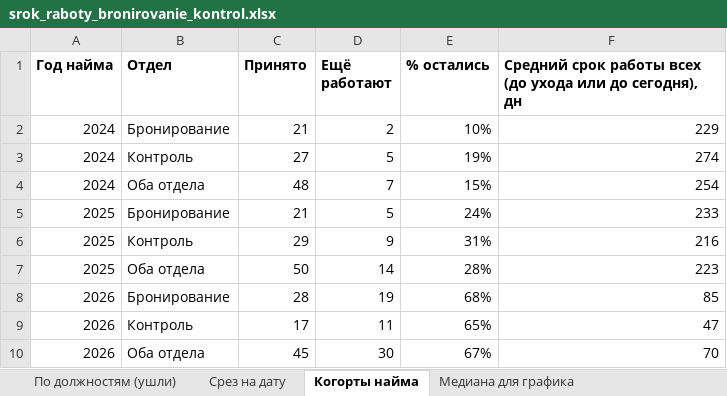
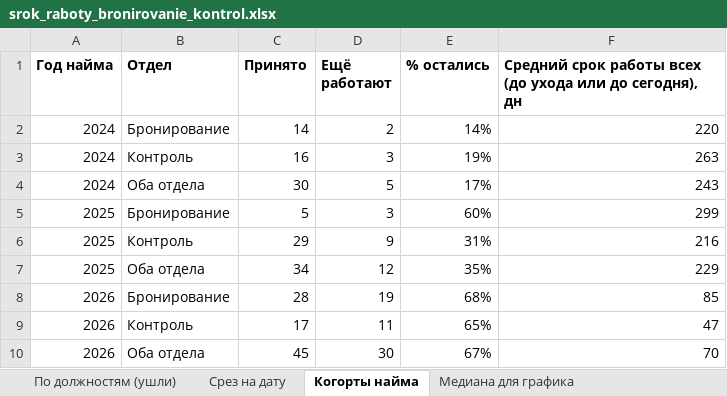
Before and after one commit to hriwayhr/HR-projects, an Excel workbook: srok_raboty_bronirovanie_kontrol.xlsx, sheet Когорты найма, drawn as a sheet; values as stored, in another font and other column widths than the file's, no borders; the diff names each change by its address in the sheet, - before the commit and + after, or states it on an @@ line.

```diff
--- a/srok_raboty_bronirovanie_kontrol.xlsx (sheet Когорты найма)
+++ b/srok_raboty_bronirovanie_kontrol.xlsx (sheet Когорты найма)
-C2 (Принято): 21
+C2 (Принято): 14
-E2 (% остались): 10%
+E2 (% остались): 14%
-F2: 229
+F2: 220
-C3 (Принято): 27
+C3 (Принято): 16
-D3 (Ещё работают): 5
+D3 (Ещё работают): 3
-F3: 274
+F3: 263
-C4 (Принято): 48
+C4 (Принято): 30
-D4 (Ещё работают): 7
+D4 (Ещё работают): 5
-E4 (% остались): 15%
+E4 (% остались): 17%
-F4: 254
+F4: 243
-C5 (Принято): 21
+C5 (Принято): 5
-D5 (Ещё работают): 5
+D5 (Ещё работают): 3
-E5 (% остались): 24%
+E5 (% остались): 60%
-F5: 233
+F5: 299
-C7 (Принято): 50
+C7 (Принято): 34
-D7 (Ещё работают): 14
+D7 (Ещё работают): 12
-E7 (% остались): 28%
+E7 (% остались): 35%
-F7: 223
+F7: 229
```
Also changed, not shown: sheet Все записи, sheet Срез на дату, sheet По должностям (ушли), sheet Действующие, sheet Количество для графика, sheet Медиана для графика, 1 more sheet, charts or pictures.
